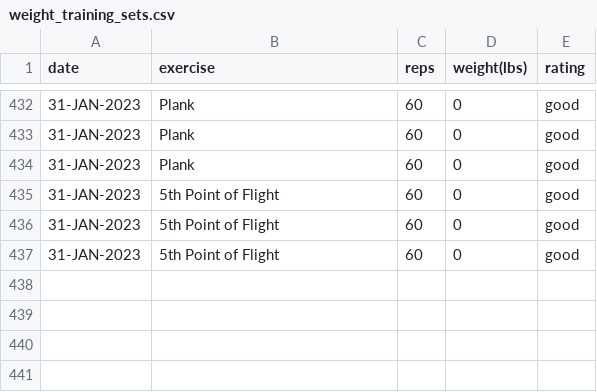
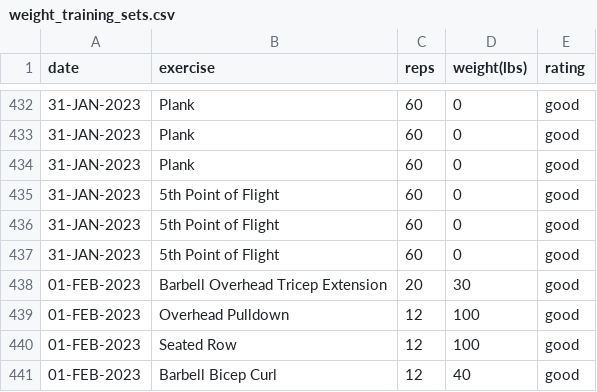
Before and after one commit to EricLeFort/ExerciseLog, a CSV file: data/weight_training_sets.csv, drawn as a sheet; only a part is shown, gaps mark what is left out; the diff names each change by its address in the sheet, - before the commit and + after, or states it on an @@ line.

```diff
--- a/data/weight_training_sets.csv
+++ b/data/weight_training_sets.csv
+row 438: 01-FEB-2023 | Barbell Overhead Tricep Extension | 20 | 30 | good
+row 439: 01-FEB-2023 | Overhead Pulldown | 12 | 100 | good
+row 440: 01-FEB-2023 | Seated Row | 12 | 100 | good
+row 441: 01-FEB-2023 | Barbell Bicep Curl | 12 | 40 | good
```
Also changed, not shown: data/cardio_workouts.csv.
